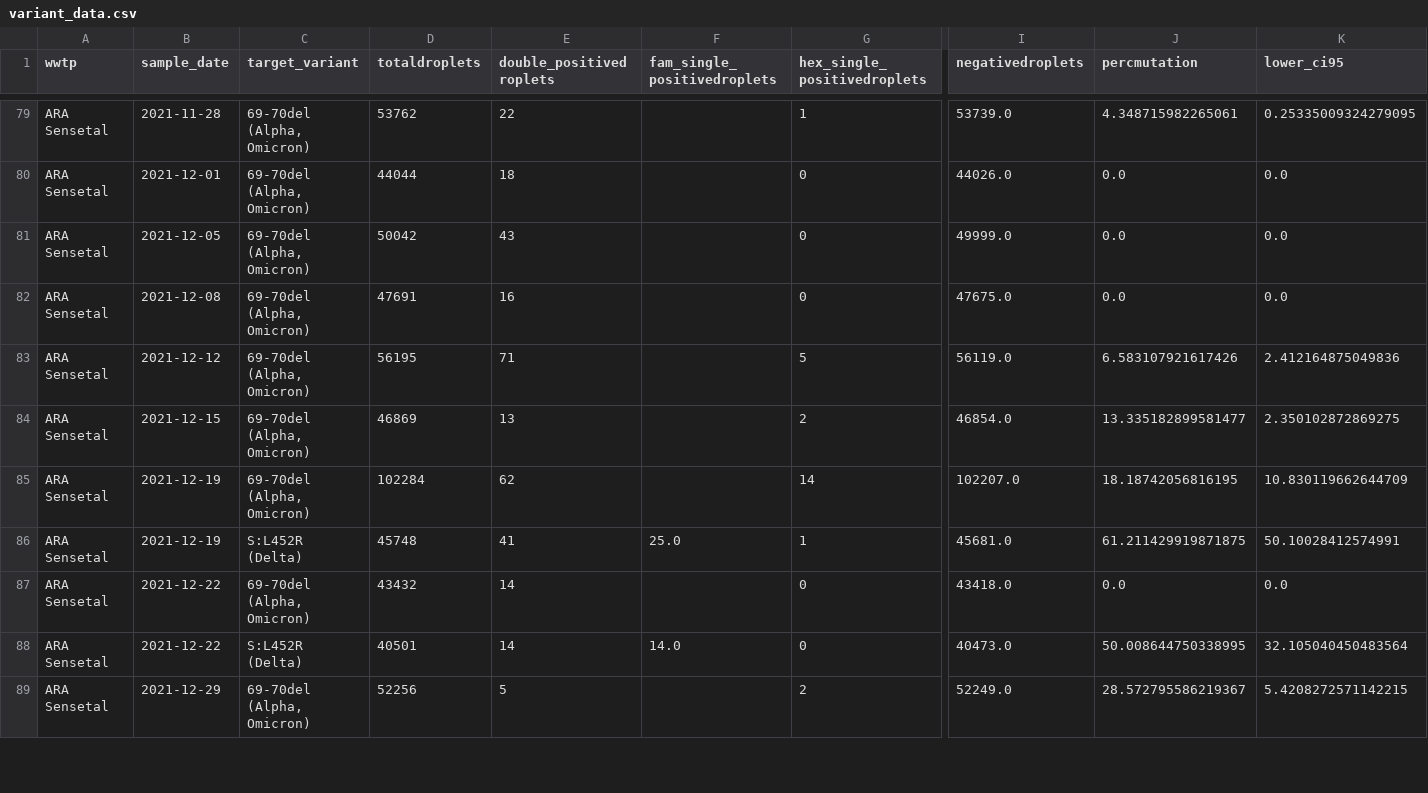
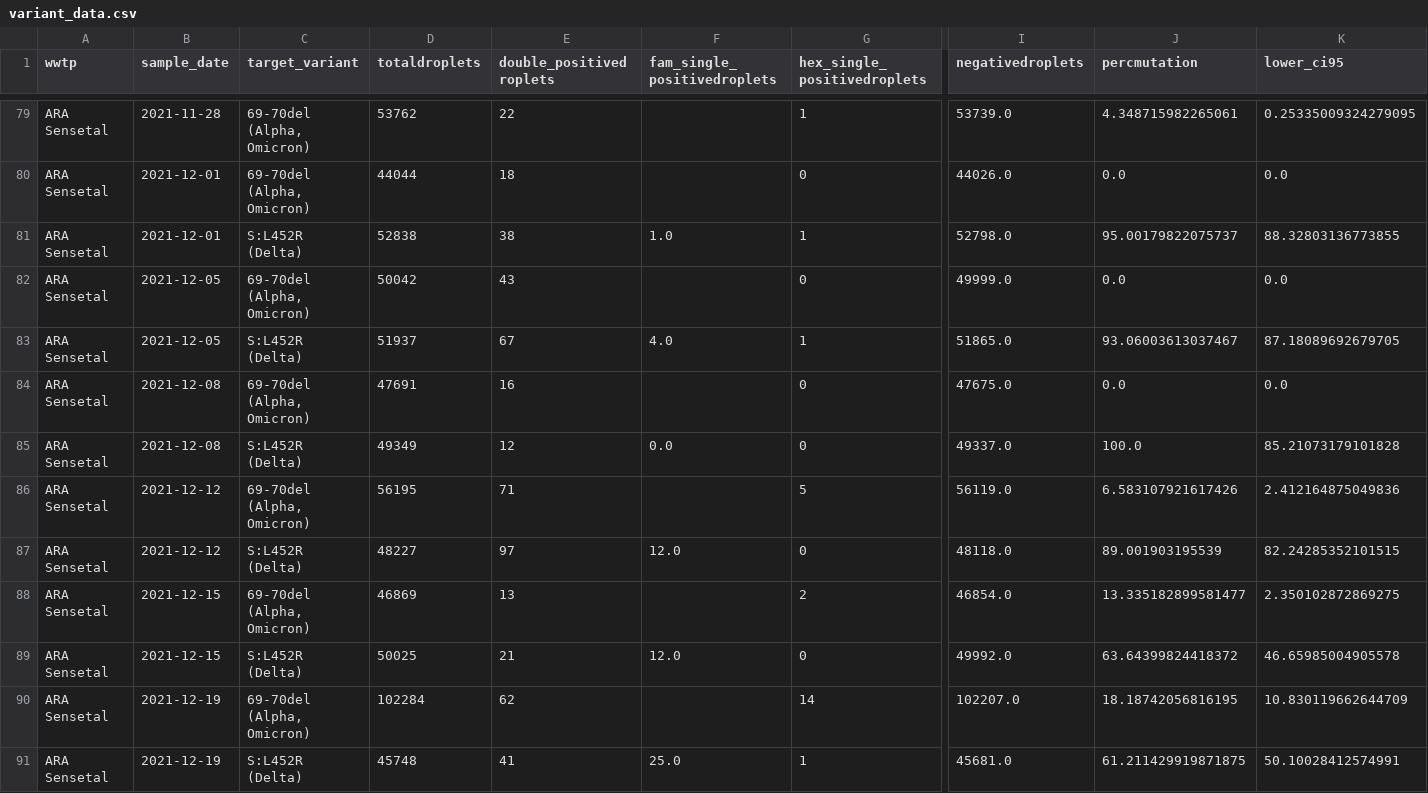
Before and after one commit to ajdevaux/ajdevaux.github.io, a CSV file: data/variant_data.csv, drawn as a sheet; only a part is shown, gaps mark what is left out; the shorter side is filled out with more unchanged rows; rows hold the shown columns only; the diff covers the shown part only; the diff names each change by its address in the sheet, - before the commit and + after, or states it on an @@ line.

Commit message:
dalta data update, backlog samples

```diff
--- a/data/variant_data.csv
+++ b/data/variant_data.csv
+row 81: ARA Sensetal | 2021-12-01 | S:L452R (Delta) | 52838 | 38 | 1.0 | 1 | 52798.0 | 95.00179822075737 | 88.32803136773855
+row 83: ARA Sensetal | 2021-12-05 | S:L452R (Delta) | 51937 | 67 | 4.0 | 1 | 51865.0 | 93.06003613037467 | 87.18089692679705
+row 85: ARA Sensetal | 2021-12-08 | S:L452R (Delta) | 49349 | 12 | 0.0 | 0 | 49337.0 | 100.0 | 85.21073179101828
+row 87: ARA Sensetal | 2021-12-12 | S:L452R (Delta) | 48227 | 97 | 12.0 | 0 | 48118.0 | 89.001903195539 | 82.24285352101515
+row 89: ARA Sensetal | 2021-12-15 | S:L452R (Delta) | 50025 | 21 | 12.0 | 0 | 49992.0 | 63.64399824418372 | 46.65985004905578
```
Also changed, not shown: 8 added rows elsewhere in this file, 1 other file.
